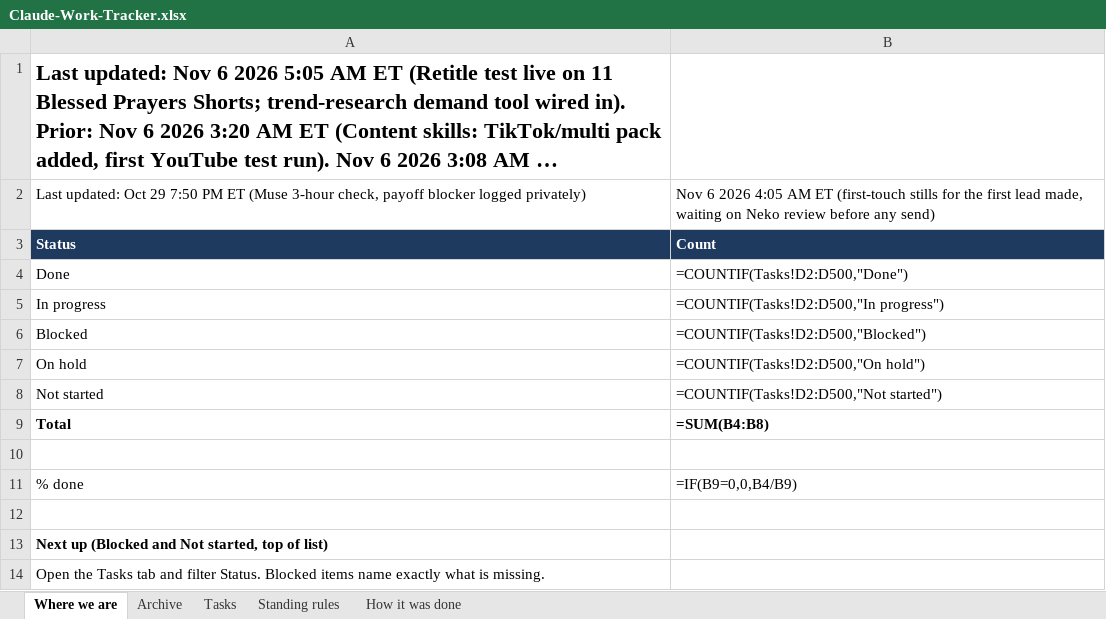
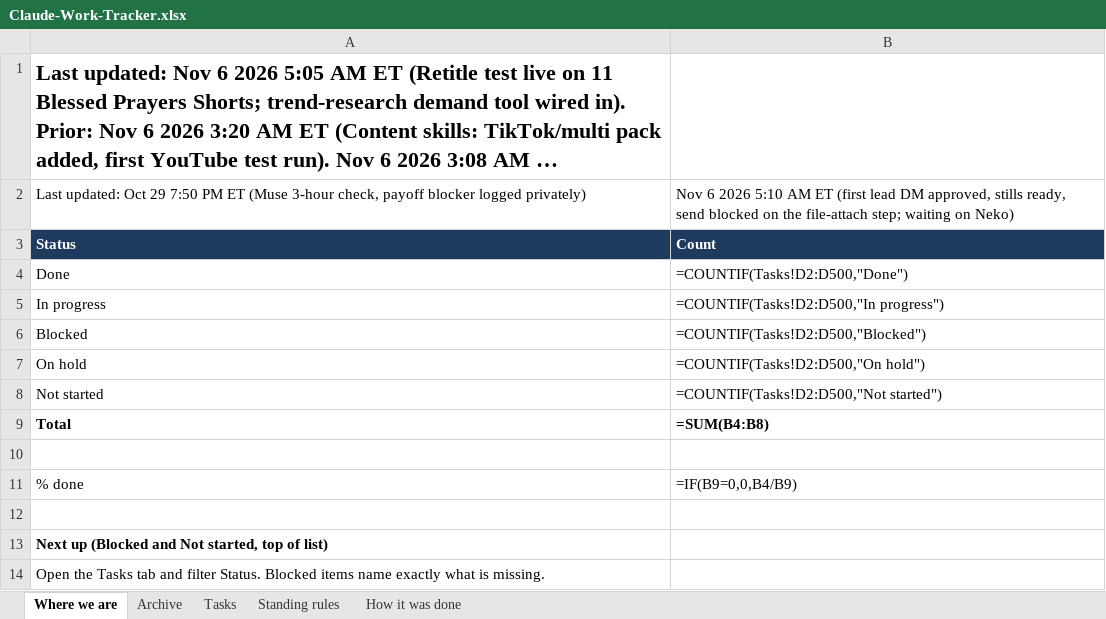
Before and after one commit to nekohusser-beep/morning-word-videos., an Excel workbook: overnight/Claude-Work-Tracker.xlsx, sheet Where we are, drawn as a sheet; long unchanged cells end in …; values as stored, in another font and other column widths than the file's, no borders; formulas without a stored value are shown as written; the diff names each change by its address in the sheet, - before the commit and + after, or states it on an @@ line.

```diff
--- a/overnight/Claude-Work-Tracker.xlsx (sheet Where we are)
+++ b/overnight/Claude-Work-Tracker.xlsx (sheet Where we are)
-B2: …6 2026 4:05 AM ET (first-touch stills for the first lead made, waiting on Neko review before any send)
+B2: …6 2026 5:10 AM ET (first lead DM approved, stills ready, send blocked on the file-attach step; waiting on Neko)
```
Also changed, not shown: sheet Tasks, 1 other file.
